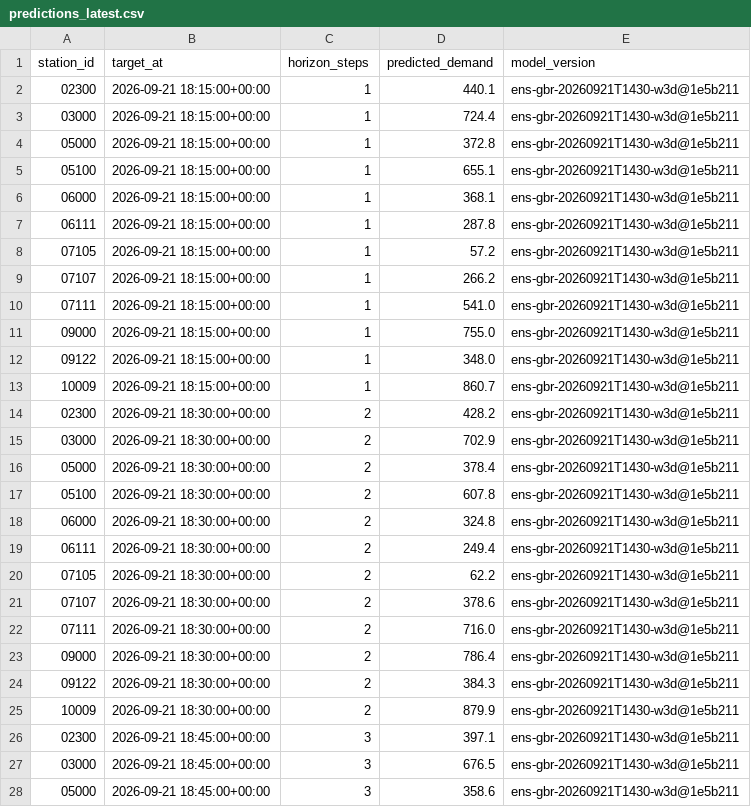
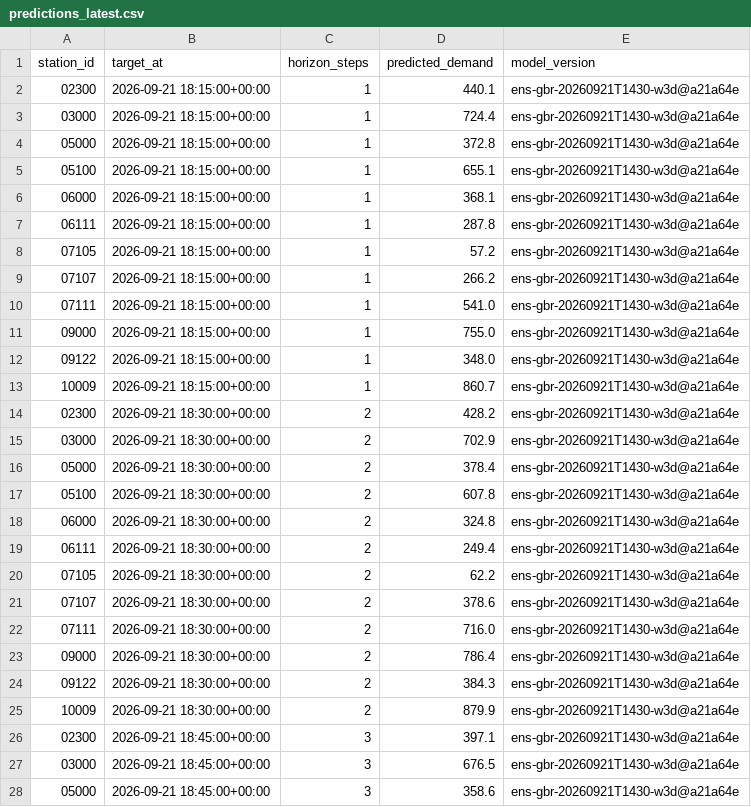
Before and after one commit to davidbrinez30/proyecto-visualizacion-2-mi-pulso-transmi, a CSV file: artifacts/predictions_latest.csv, drawn as a sheet; only a part is shown; the diff covers the shown part only.

```diff
--- a/artifacts/predictions_latest.csv
+++ b/artifacts/predictions_latest.csv
@@ -1,28 +1,28 @@
 station_id,target_at,horizon_steps,predicted_demand,model_version
-02300,2026-09-21 18:15:00+00:00,1,440.1,ens-gbr-20260921T1430-w3d@1e5b211
-03000,2026-09-21 18:15:00+00:00,1,724.4,ens-gbr-20260921T1430-w3d@1e5b211
-05000,2026-09-21 18:15:00+00:00,1,372.8,ens-gbr-20260921T1430-w3d@1e5b211
-05100,2026-09-21 18:15:00+00:00,1,655.1,ens-gbr-20260921T1430-w3d@1e5b211
-06000,2026-09-21 18:15:00+00:00,1,368.1,ens-gbr-20260921T1430-w3d@1e5b211
-06111,2026-09-21 18:15:00+00:00,1,287.8,ens-gbr-20260921T1430-w3d@1e5b211
-07105,2026-09-21 18:15:00+00:00,1,57.2,ens-gbr-20260921T1430-w3d@1e5b211
-07107,2026-09-21 18:15:00+00:00,1,266.2,ens-gbr-20260921T1430-w3d@1e5b211
-07111,2026-09-21 18:15:00+00:00,1,541.0,ens-gbr-20260921T1430-w3d@1e5b211
-09000,2026-09-21 18:15:00+00:00,1,755.0,ens-gbr-20260921T1430-w3d@1e5b211
-09122,2026-09-21 18:15:00+00:00,1,348.0,ens-gbr-20260921T1430-w3d@1e5b211
-10009,2026-09-21 18:15:00+00:00,1,860.7,ens-gbr-20260921T1430-w3d@1e5b211
-02300,2026-09-21 18:30:00+00:00,2,428.2,ens-gbr-20260921T1430-w3d@1e5b211
-03000,2026-09-21 18:30:00+00:00,2,702.9,ens-gbr-20260921T1430-w3d@1e5b211
-05000,2026-09-21 18:30:00+00:00,2,378.4,ens-gbr-20260921T1430-w3d@1e5b211
-05100,2026-09-21 18:30:00+00:00,2,607.8,ens-gbr-20260921T1430-w3d@1e5b211
-06000,2026-09-21 18:30:00+00:00,2,324.8,ens-gbr-20260921T1430-w3d@1e5b211
-06111,2026-09-21 18:30:00+00:00,2,249.4,ens-gbr-20260921T1430-w3d@1e5b211
-07105,2026-09-21 18:30:00+00:00,2,62.2,ens-gbr-20260921T1430-w3d@1e5b211
-07107,2026-09-21 18:30:00+00:00,2,378.6,ens-gbr-20260921T1430-w3d@1e5b211
-07111,2026-09-21 18:30:00+00:00,2,716.0,ens-gbr-20260921T1430-w3d@1e5b211
-09000,2026-09-21 18:30:00+00:00,2,786.4,ens-gbr-20260921T1430-w3d@1e5b211
-09122,2026-09-21 18:30:00+00:00,2,384.3,ens-gbr-20260921T1430-w3d@1e5b211
-10009,2026-09-21 18:30:00+00:00,2,879.9,ens-gbr-20260921T1430-w3d@1e5b211
-02300,2026-09-21 18:45:00+00:00,3,397.1,ens-gbr-20260921T1430-w3d@1e5b211
-03000,2026-09-21 18:45:00+00:00,3,676.5,ens-gbr-20260921T1430-w3d@1e5b211
-05000,2026-09-21 18:45:00+00:00,3,358.6,ens-gbr-20260921T1430-w3d@1e5b211
+02300,2026-09-21 18:15:00+00:00,1,440.1,ens-gbr-20260921T1430-w3d@a21a64e
+03000,2026-09-21 18:15:00+00:00,1,724.4,ens-gbr-20260921T1430-w3d@a21a64e
+05000,2026-09-21 18:15:00+00:00,1,372.8,ens-gbr-20260921T1430-w3d@a21a64e
+05100,2026-09-21 18:15:00+00:00,1,655.1,ens-gbr-20260921T1430-w3d@a21a64e
+06000,2026-09-21 18:15:00+00:00,1,368.1,ens-gbr-20260921T1430-w3d@a21a64e
+06111,2026-09-21 18:15:00+00:00,1,287.8,ens-gbr-20260921T1430-w3d@a21a64e
+07105,2026-09-21 18:15:00+00:00,1,57.2,ens-gbr-20260921T1430-w3d@a21a64e
+07107,2026-09-21 18:15:00+00:00,1,266.2,ens-gbr-20260921T1430-w3d@a21a64e
+07111,2026-09-21 18:15:00+00:00,1,541.0,ens-gbr-20260921T1430-w3d@a21a64e
+09000,2026-09-21 18:15:00+00:00,1,755.0,ens-gbr-20260921T1430-w3d@a21a64e
+09122,2026-09-21 18:15:00+00:00,1,348.0,ens-gbr-20260921T1430-w3d@a21a64e
+10009,2026-09-21 18:15:00+00:00,1,860.7,ens-gbr-20260921T1430-w3d@a21a64e
+02300,2026-09-21 18:30:00+00:00,2,428.2,ens-gbr-20260921T1430-w3d@a21a64e
+03000,2026-09-21 18:30:00+00:00,2,702.9,ens-gbr-20260921T1430-w3d@a21a64e
+05000,2026-09-21 18:30:00+00:00,2,378.4,ens-gbr-20260921T1430-w3d@a21a64e
+05100,2026-09-21 18:30:00+00:00,2,607.8,ens-gbr-20260921T1430-w3d@a21a64e
+06000,2026-09-21 18:30:00+00:00,2,324.8,ens-gbr-20260921T1430-w3d@a21a64e
+06111,2026-09-21 18:30:00+00:00,2,249.4,ens-gbr-20260921T1430-w3d@a21a64e
+07105,2026-09-21 18:30:00+00:00,2,62.2,ens-gbr-20260921T1430-w3d@a21a64e
+07107,2026-09-21 18:30:00+00:00,2,378.6,ens-gbr-20260921T1430-w3d@a21a64e
+07111,2026-09-21 18:30:00+00:00,2,716.0,ens-gbr-20260921T1430-w3d@a21a64e
+09000,2026-09-21 18:30:00+00:00,2,786.4,ens-gbr-20260921T1430-w3d@a21a64e
+09122,2026-09-21 18:30:00+00:00,2,384.3,ens-gbr-20260921T1430-w3d@a21a64e
+10009,2026-09-21 18:30:00+00:00,2,879.9,ens-gbr-20260921T1430-w3d@a21a64e
+02300,2026-09-21 18:45:00+00:00,3,397.1,ens-gbr-20260921T1430-w3d@a21a64e
+03000,2026-09-21 18:45:00+00:00,3,676.5,ens-gbr-20260921T1430-w3d@a21a64e
+05000,2026-09-21 18:45:00+00:00,3,358.6,ens-gbr-20260921T1430-w3d@a21a64e
```
Also changed, not shown: 21 edited cells elsewhere in this file, 2 other files.
